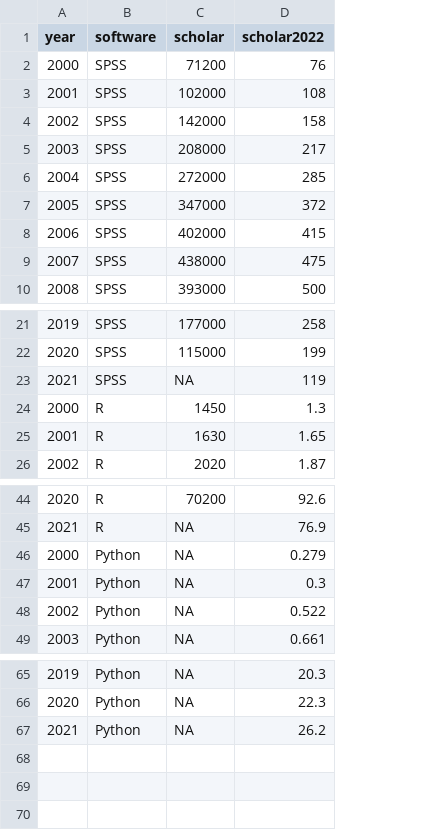
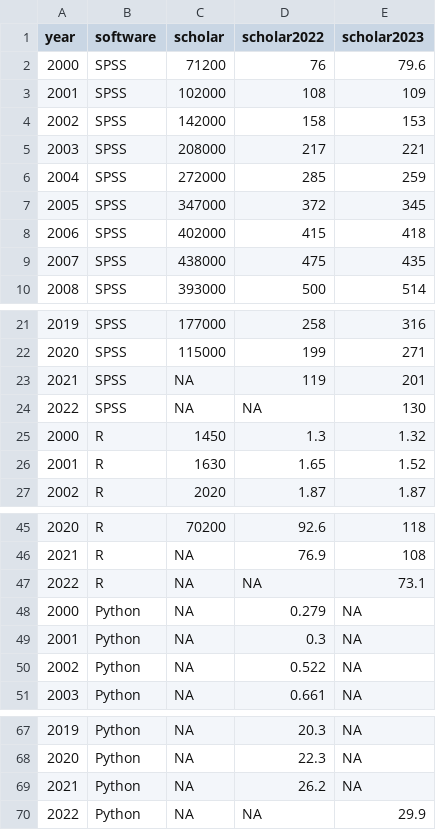
Before and after one commit to ajwills72/rminr, a CSV file: src/google-cites.csv, drawn as a sheet; only a part is shown, gaps mark what is left out; the diff names each change by its address in the sheet, - before the commit and + after, or states it on an @@ line.

```diff
--- a/src/google-cites.csv
+++ b/src/google-cites.csv
+column E (scholar2023), rows 2-10: 79.6 | 109 | 153 | 221 | 259 | 345 | 418 | 435 | 514; rows 21-23: 316 | 271 | 201; rows 25-27: 1.32 | 1.52 | 1.87; rows 45-46: 118 | 108; rows 48-51: all NA; rows 67-69: all NA
+row 24: 2022 | SPSS | NA | NA | 130
+row 47: 2022 | R | NA | NA | 73.1
+row 70: 2022 | Python | NA | NA | 29.9
```
Also changed, not shown: 9 other files.
